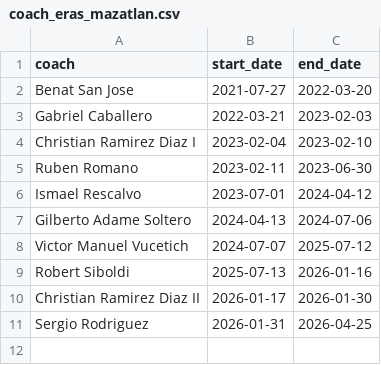
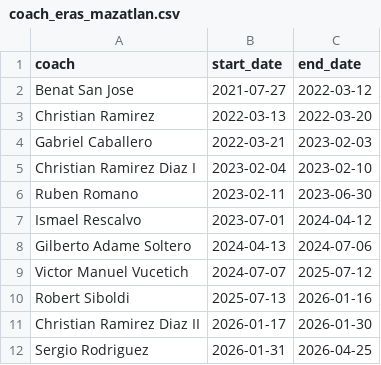
Before and after one commit to romoruz/Hackathon-ISAC-2026--La-Historia-de-un-Entrenador-a-trav-s-de-los-Datos-, a CSV file: data/eras_compat/coach_eras_mazatlan.csv, drawn as a sheet.

```diff
--- a/data/eras_compat/coach_eras_mazatlan.csv
+++ b/data/eras_compat/coach_eras_mazatlan.csv
@@ -1,3 +1,4 @@
 coach,start_date,end_date
-Benat San Jose,2021-07-27,2022-03-20
+Benat San Jose,2021-07-27,2022-03-12
+Christian Ramirez,2022-03-13,2022-03-20
 Gabriel Caballero,2022-03-21,2023-02-03
```
Also changed, not shown: data/eras_api/asignacion_partidos.csv, data/eras_api/coach_eras_mazatlan.csv, 13 other files.
